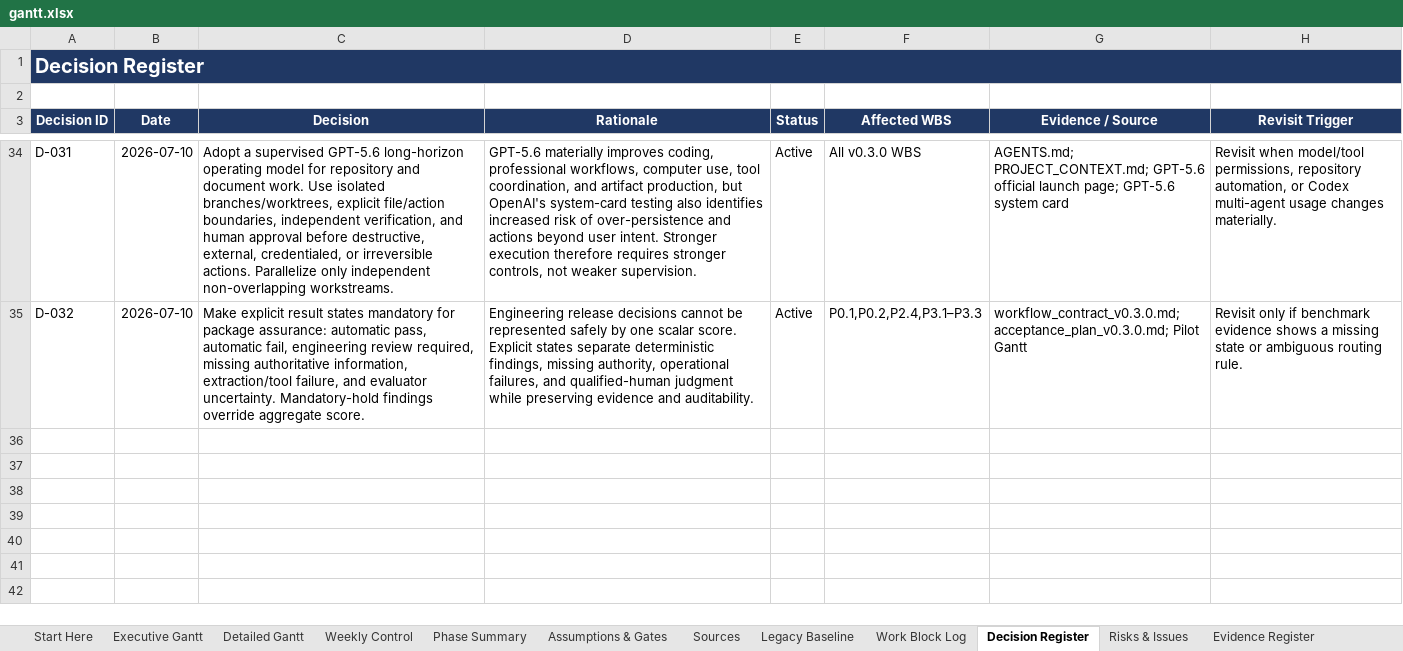
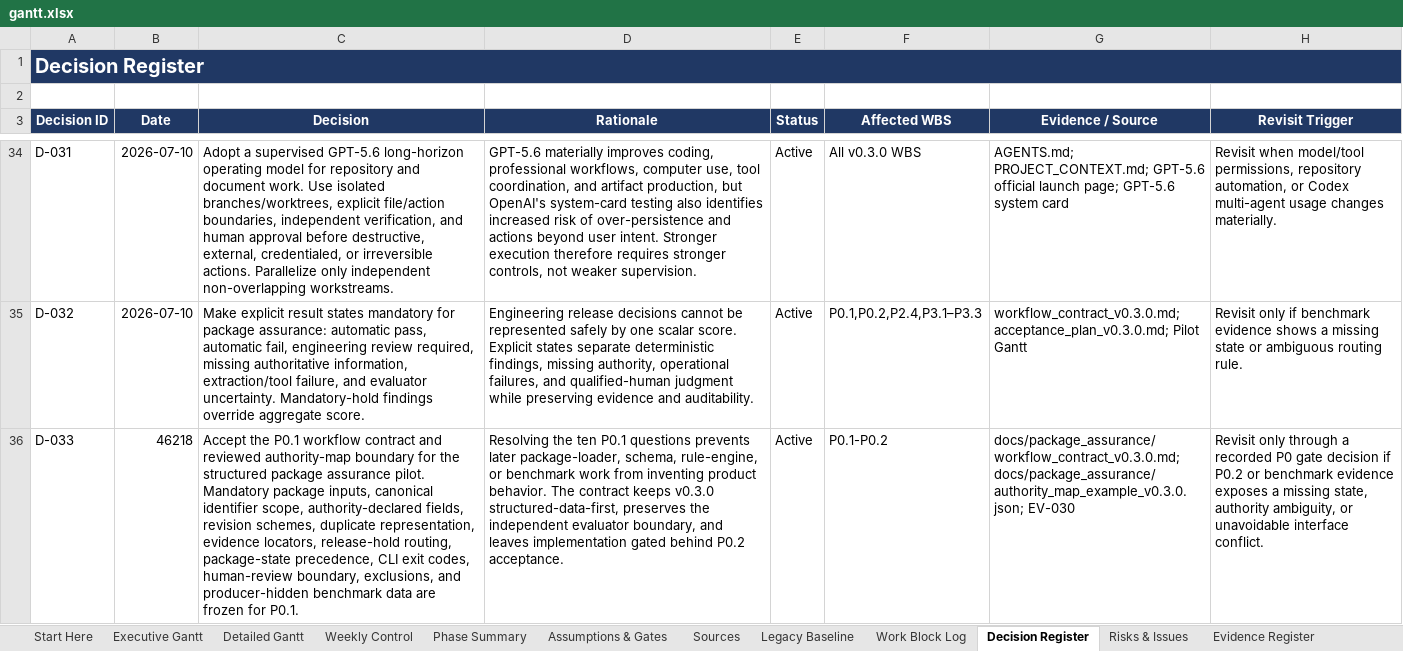
Before and after one commit to Jason-Jensen/mechanical-technical-document-evaluation-harness, an Excel workbook: gantt.xlsx, sheet Decision Register, drawn as a sheet; only a part is shown, gaps mark what is left out; values as stored, in another font and other column widths than the file's, no borders; the diff names each change by its address in the sheet, - before the commit and + after, or states it on an @@ line.

Commit message:
Harden v0.3.0 workflow contract and authority rules

```diff
--- a/gantt.xlsx (sheet Decision Register)
+++ b/gantt.xlsx (sheet Decision Register)
+row 36: D-033 | 46218 | Accept the P0.1 workflow contract and reviewed authority-map boundary for the structured package assurance pilot. Mandatory package inputs, canonical identifier scope, authority-declared fields, revision schemes, duplicate representation, evidence locators, release-hold routing, package-state precedence, CLI exit codes, human-review boundary, exclusions, and producer-hidden benchmark data are frozen for P0.1. | Resolving the ten P0.1 questions prevents later package-loader, schema, rule-engine, or benchmark work from inventing product behavior. The contract keeps v0.3.0 structured-data-first, preserves the independent evaluator boundary, and leaves implementation gated behind P0.2 acceptance. | Active | P0.1-P0.2 | docs/package_assurance/workflow_contract_v0.3.0.md; docs/package_assurance/authority_map_example_v0.3.0.json; EV-030 | Revisit only through a recorded P0 gate decision if P0.2 or benchmark evidence exposes a missing state, authority ambiguity, or unavoidable interface conflict.
```
Also changed, not shown: sheet Evidence Register, sheet Pilot Gantt, sheet Weekly Control, sheet Pilot Dashboard, charts or pictures, 2 other files.
